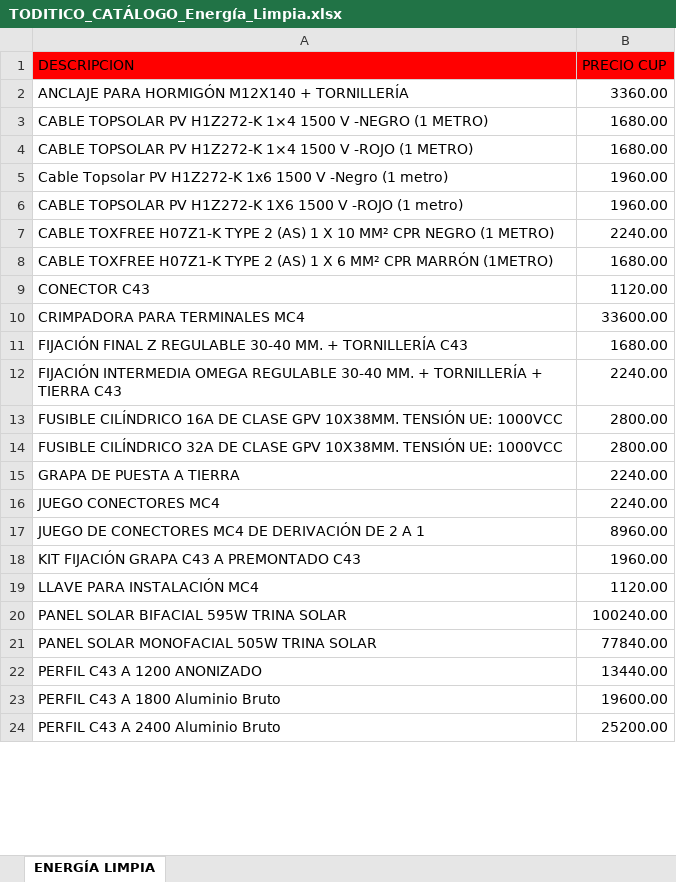
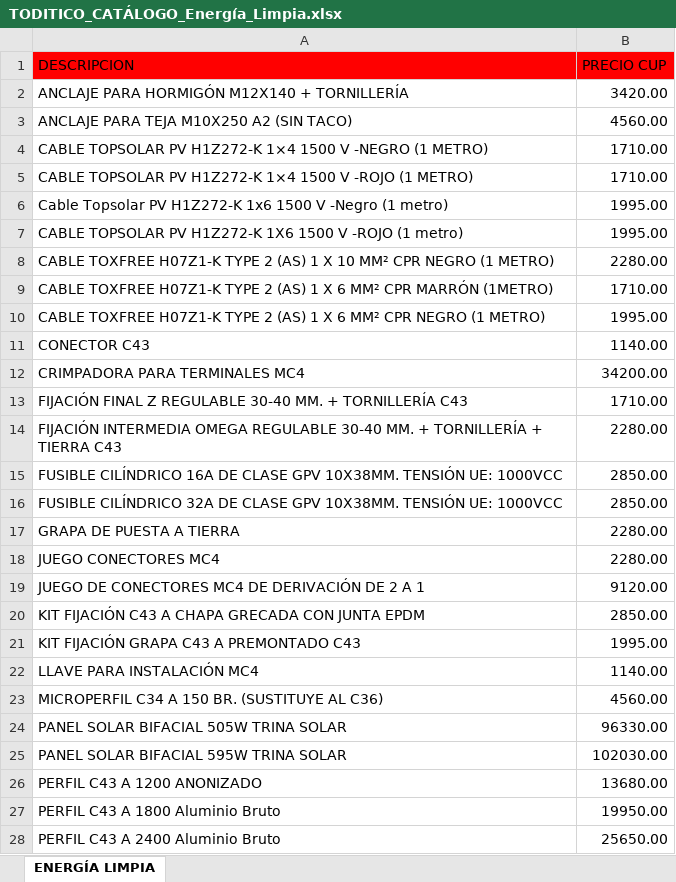
Before and after one commit to info-toditico/info-toditico.github.io, an Excel workbook: energia-limpia/assets/downloads/TODITICO_CATÁLOGO_Energía_Limpia.xlsx, sheet ENERGÍA LIMPIA, drawn as a sheet; only a part is shown; values as stored, in another font and other column widths than the file's, no borders; removed rows and columns are numbered as before the commit, all else as after; the diff covers the shown part only; the diff names each change by its address in the sheet, - before the commit and + after, or states it on an @@ line.

```diff
--- a/energia-limpia/assets/downloads/TODITICO_CATÁLOGO_Energía_Limpia.xlsx (sheet ENERGÍA LIMPIA)
+++ b/energia-limpia/assets/downloads/TODITICO_CATÁLOGO_Energía_Limpia.xlsx (sheet ENERGÍA LIMPIA)
-B2 (PRECIO CUP): 3360.00
+B2 (PRECIO CUP): 3420.00
+row 3: ANCLAJE PARA TEJA M10X250 A2 (SIN TACO) | 4560.00
-B4:B5 (PRECIO CUP): 1680.00
+B4:B5 (PRECIO CUP): 1710.00
-B6:B7 (PRECIO CUP): 1960.00
+B6:B7 (PRECIO CUP): 1995.00
-B8 (PRECIO CUP): 2240.00
+B8 (PRECIO CUP): 2280.00
-B9 (PRECIO CUP): 1680.00
+B9 (PRECIO CUP): 1710.00
+row 10: CABLE TOXFREE H07Z1-K TYPE 2 (AS) 1 X 6 MM² CPR NEGRO (1 METRO) | 1995.00
-B11 (PRECIO CUP): 1120.00
+B11 (PRECIO CUP): 1140.00
-B12 (PRECIO CUP): 33600.00
+B12 (PRECIO CUP): 34200.00
-B13 (PRECIO CUP): 1680.00
+B13 (PRECIO CUP): 1710.00
-B14 (PRECIO CUP): 2240.00
+B14 (PRECIO CUP): 2280.00
-B15:B16 (PRECIO CUP): 2800.00
+B15:B16 (PRECIO CUP): 2850.00
-B17:B18 (PRECIO CUP): 2240.00
+B17:B18 (PRECIO CUP): 2280.00
-B19 (PRECIO CUP): 8960.00
+B19 (PRECIO CUP): 9120.00
+row 20: KIT FIJACIÓN C43 A CHAPA GRECADA CON JUNTA EPDM | 2850.00
-B21 (PRECIO CUP): 1960.00
+B21 (PRECIO CUP): 1995.00
-B22 (PRECIO CUP): 1120.00
+B22 (PRECIO CUP): 1140.00
+row 23: MICROPERFIL C34 A 150 BR. (SUSTITUYE AL C36) | 4560.00
+row 24: PANEL SOLAR BIFACIAL 505W TRINA SOLAR | 96330.00
-B25 (PRECIO CUP): 100240.00
+B25 (PRECIO CUP): 102030.00
-row 21: PANEL SOLAR MONOFACIAL 505W TRINA SOLAR | 77840.00
-B26 (PRECIO CUP): 13440.00
+B26 (PRECIO CUP): 13680.00
-B27 (PRECIO CUP): 19600.00
+B27 (PRECIO CUP): 19950.00
-B28 (PRECIO CUP): 25200.00
+B28 (PRECIO CUP): 25650.00
```
Also changed, not shown: 2 added rows and 6 edited cells elsewhere in this sheet, clientes/files/TODITICO_CATÁLOGO_Partes_y_Piezas.xlsx, 1 other file.
